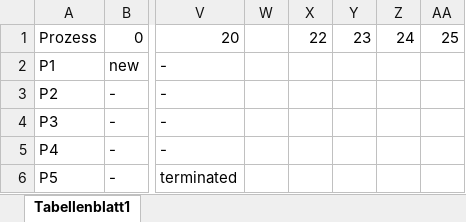
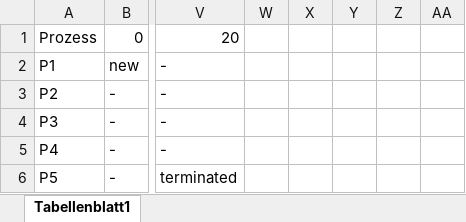
Before and after one commit to svefes/BuS_Hausaufgaben, an Excel workbook: Hausaufgabe3/aufgabe31.xlsx, sheet Tabellenblatt1, drawn as a sheet; only a part is shown, gaps mark what is left out; values as stored, in another font and other column widths than the file's, no borders; the diff names each change by its address in the sheet, - before the commit and + after, or states it on an @@ line.

Commit message:
schriftliche Aufgabe 3.2 ergaenzt

```diff
--- a/Hausaufgabe3/aufgabe31.xlsx (sheet Tabellenblatt1)
+++ b/Hausaufgabe3/aufgabe31.xlsx (sheet Tabellenblatt1)
-X1: 22
+X1: (empty)
-Y1: 23
+Y1: (empty)
-Z1: 24
+Z1: (empty)
-AA1: 25
+AA1: (empty)
```
Also changed, not shown: 2 other files.
